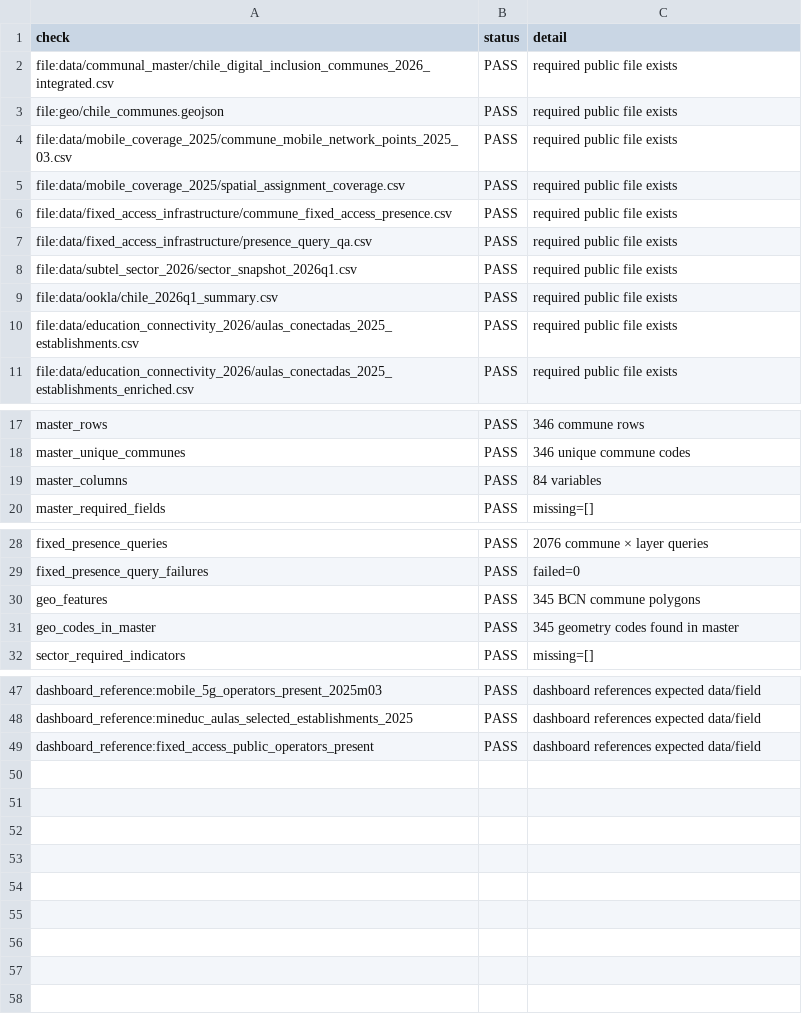
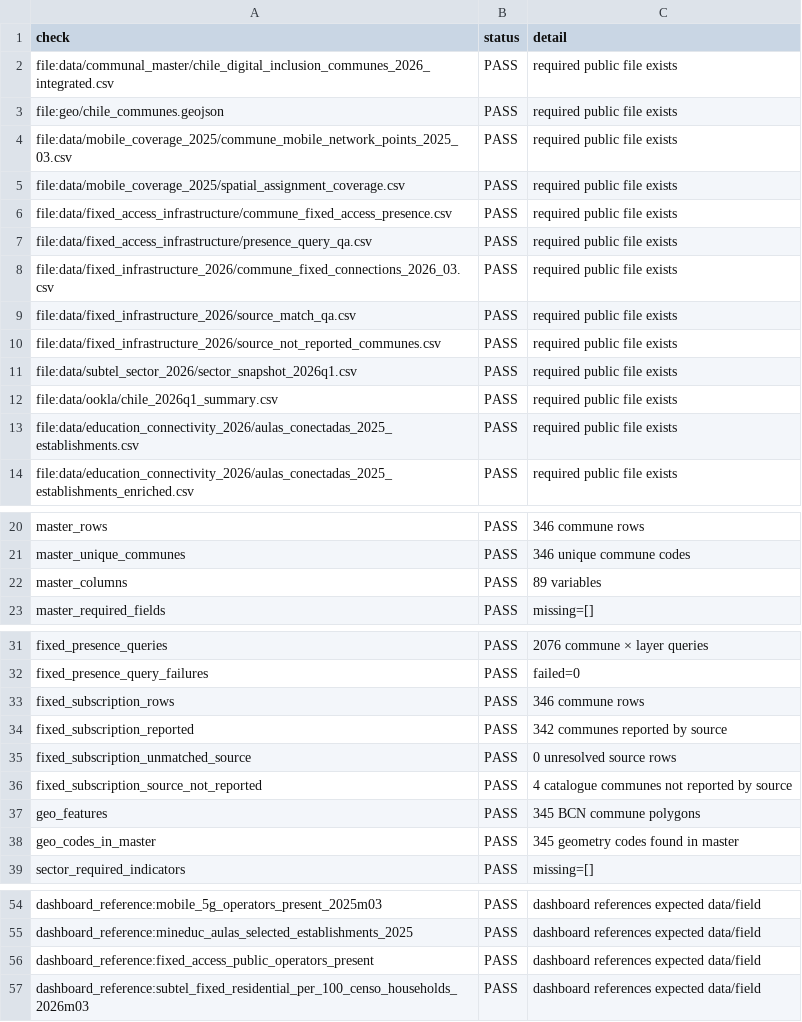
Before and after one commit to selguetagodoy/Chile-Digital-Inclusion, a CSV file: data/metadata/public_release_validation.csv, drawn as a sheet; only a part is shown, gaps mark what is left out.

```diff
--- a/data/metadata/public_release_validation.csv
+++ b/data/metadata/public_release_validation.csv
@@ -7,2 +7,5 @@ file:data/fixed_access_infrastructure/commune_fixed_access_presence.csv,PASS,req
 file:data/fixed_access_infrastructure/presence_query_qa.csv,PASS,required public file exists
+file:data/fixed_infrastructure_2026/commune_fixed_connections_2026_03.csv,PASS,required public file exists
+file:data/fixed_infrastructure_2026/source_match_qa.csv,PASS,required public file exists
+file:data/fixed_infrastructure_2026/source_not_reported_communes.csv,PASS,required public file exists
 file:data/subtel_sector_2026/sector_snapshot_2026q1.csv,PASS,required public file exists
@@ -18,3 +21,3 @@ master_rows,PASS,346 commune rows
 master_unique_communes,PASS,346 unique commune codes
-master_columns,PASS,84 variables
+master_columns,PASS,89 variables
 master_required_fields,PASS,missing=[]
@@ -29,2 +32,6 @@ fixed_presence_queries,PASS,2076 commune × layer queries
 fixed_presence_query_failures,PASS,failed=0
+fixed_subscription_rows,PASS,346 commune rows
+fixed_subscription_reported,PASS,342 communes reported by source
+fixed_subscription_unmatched_source,PASS,0 unresolved source rows
+fixed_subscription_source_not_reported,PASS,4 catalogue communes not reported by source
 geo_features,PASS,345 BCN commune polygons
@@ -49 +56,2 @@ dashboard_reference:mineduc_aulas_selected_establishments_2025,PASS,dashboard re
 dashboard_reference:fixed_access_public_operators_present,PASS,dashboard references expected data/field
+dashboard_reference:subtel_fixed_residential_per_100_censo_households_2026m03,PASS,dashboard references expected data/field
```
Also changed, not shown: 1 other file.
